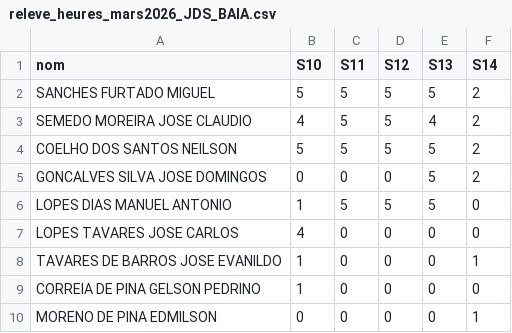
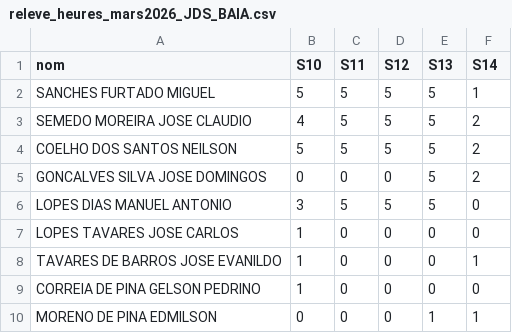
Before and after one commit to NodexTrading/facturation-mensuelle-btp, a CSV file: releve_heures_mars2026_JDS_BAIA.csv, drawn as a sheet.

Commit message:
Refactor multi-tableaux : 1 tableau par chantier, primes ponctuelles, totaux par entreprise + global

```diff
--- a/releve_heures_mars2026_JDS_BAIA.csv
+++ b/releve_heures_mars2026_JDS_BAIA.csv
@@ -1,10 +1,10 @@
 nom;S10;S11;S12;S13;S14
-SANCHES FURTADO MIGUEL;5;5;5;5;2
-SEMEDO MOREIRA JOSE CLAUDIO;4;5;5;4;2
+SANCHES FURTADO MIGUEL;5;5;5;5;1
+SEMEDO MOREIRA JOSE CLAUDIO;4;5;5;5;2
 COELHO DOS SANTOS NEILSON;5;5;5;5;2
 GONCALVES SILVA JOSE DOMINGOS;0;0;0;5;2
-LOPES DIAS MANUEL ANTONIO;1;5;5;5;0
-LOPES TAVARES JOSE CARLOS;4;0;0;0;0
+LOPES DIAS MANUEL ANTONIO;3;5;5;5;0
+LOPES TAVARES JOSE CARLOS;1;0;0;0;0
 TAVARES DE BARROS JOSE EVANILDO;1;0;0;0;1
 CORREIA DE PINA GELSON PEDRINO;1;0;0;0;0
-MORENO DE PINA EDMILSON;0;0;0;0;1
+MORENO DE PINA EDMILSON;0;0;0;1;1
```
Also changed, not shown: 7 other files.
